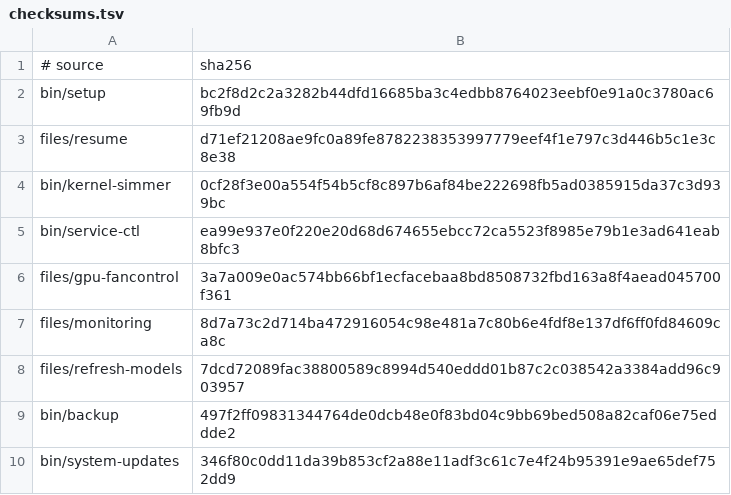
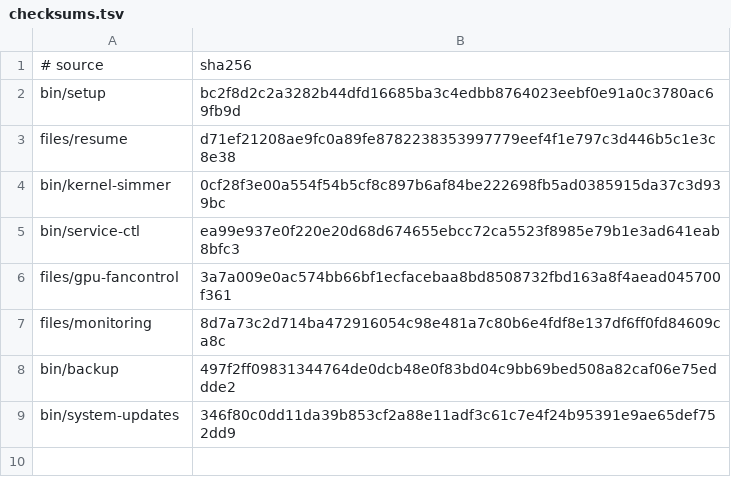
Before and after one commit to LPFchan/setup, a TSV file: checksums.tsv, drawn as a sheet.

Commit message:
Share provider registry across Claudex and refresh-models

```diff
--- a/checksums.tsv
+++ b/checksums.tsv
@@ -7,3 +7,2 @@ files/gpu-fancontrol	3a7a009e0ac574bb66bf1ecfacebaa8bd8508732fbd163a8f4aead04570
 files/monitoring	8d7a73c2d714ba472916054c98e481a7c80b6e4fdf8e137df6ff0fd84609ca8c
-files/refresh-models	7dcd72089fac38800589c8994d540eddd01b87c2c038542a3384add96c903957
 bin/backup	497f2ff09831344764de0dcb48e0f83bd04c9bb69bed508a82caf06e75eddde2
```
Also changed, not shown: manifest.tsv, 11 other files.
